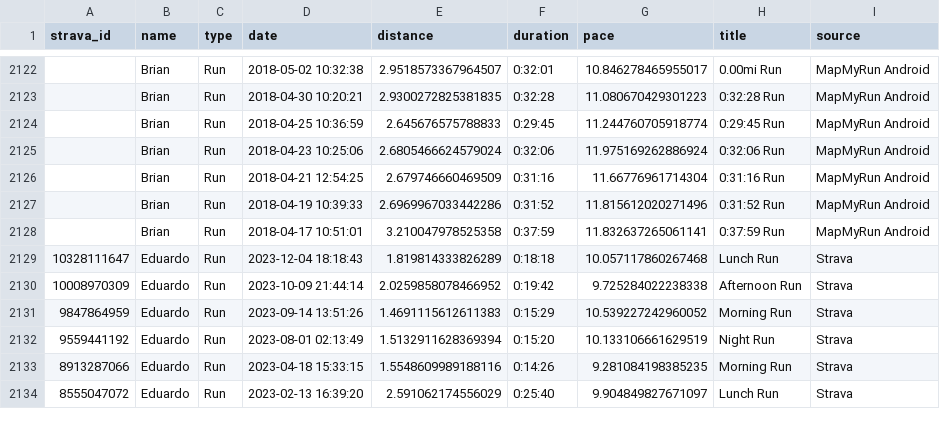
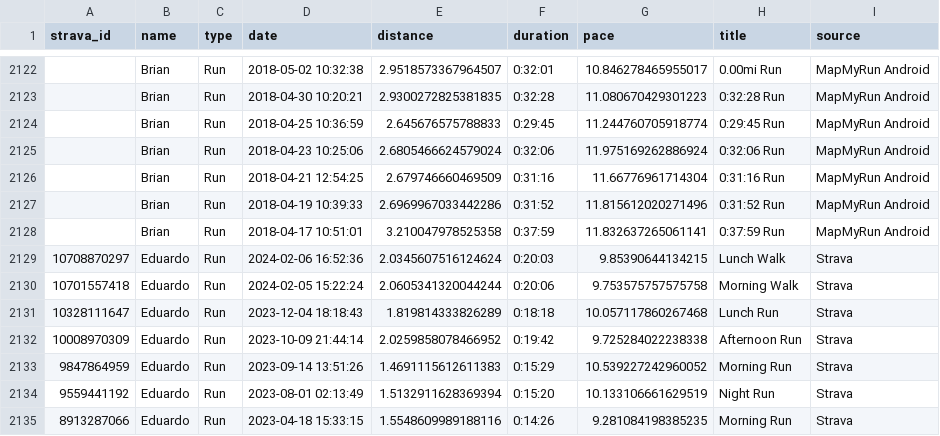
Before and after one commit to eibanez/run, a CSV file: data.csv, drawn as a sheet; only a part is shown, gaps mark what is left out; the shorter side is filled out with more unchanged rows; the diff names each change by its address in the sheet, - before the commit and + after, or states it on an @@ line.

```diff
--- a/data.csv
+++ b/data.csv
+row 2129: 10708870297 | Eduardo | Run | 2024-02-06 16:52:36 | 2.0345607516124624 | 0:20:03 | 9.85390644134215 | Lunch Walk | Strava
+row 2130: 10701557418 | Eduardo | Run | 2024-02-05 15:22:24 | 2.0605341320044244 | 0:20:06 | 9.753575757575758 | Morning Walk | Strava
```
Also changed, not shown: 2 other files.
